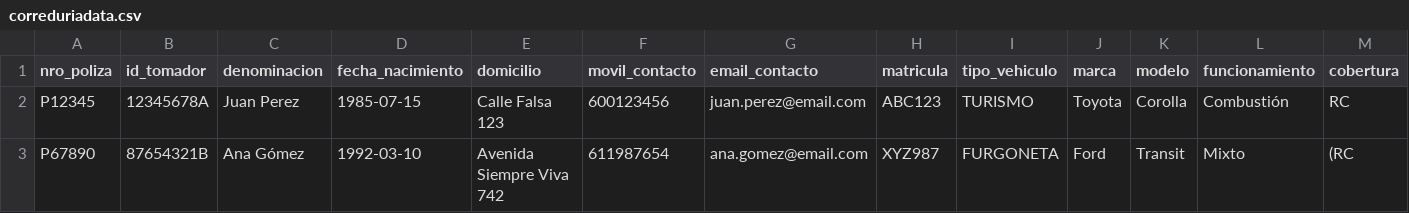
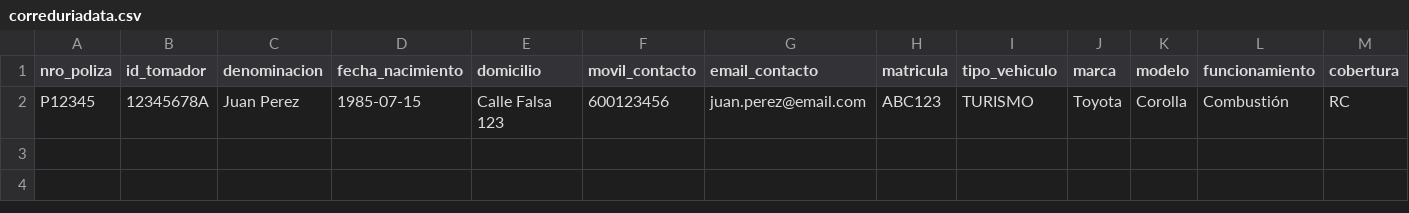
Before and after one commit to vic942tor/Visual_estudio, a CSV file: Programación/Correduria/correduriadata.csv, drawn as a sheet; only a part is shown; rows hold the shown columns only; the diff names each change by its address in the sheet, - before the commit and + after, or states it on an @@ line.

Commit message:
132

```diff
--- a/Programación/Correduria/correduriadata.csv
+++ b/Programación/Correduria/correduriadata.csv
-row 3: P67890 | 87654321B | Ana Gómez | 1992-03-10 | Avenida Siempre Viva 742 | 611987654 | ana.gomez@email.com | XYZ987 | FURGONETA | Ford | Transit | Mixto | (RC
```
